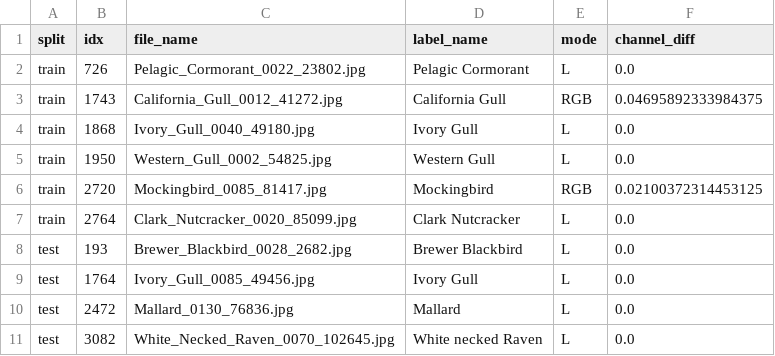
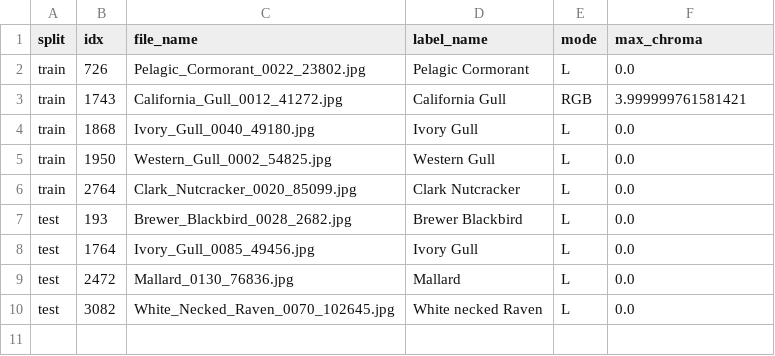
Before and after one commit to monzerelfeky/deep-learning-project, a CSV file: outputs/eda/tables/grayscale_images.csv, drawn as a sheet.

```diff
--- a/outputs/eda/tables/grayscale_images.csv
+++ b/outputs/eda/tables/grayscale_images.csv
@@ -1,7 +1,6 @@
-split,idx,file_name,label_name,mode,channel_diff
+split,idx,file_name,label_name,mode,max_chroma
 train,726,Pelagic_Cormorant_0022_23802.jpg,Pelagic Cormorant,L,0.0
-train,1743,California_Gull_0012_41272.jpg,California Gull,RGB,0.04695892333984375
+train,1743,California_Gull_0012_41272.jpg,California Gull,RGB,3.999999761581421
 train,1868,Ivory_Gull_0040_49180.jpg,Ivory Gull,L,0.0
 train,1950,Western_Gull_0002_54825.jpg,Western Gull,L,0.0
-train,2720,Mockingbird_0085_81417.jpg,Mockingbird,RGB,0.02100372314453125
 train,2764,Clark_Nutcracker_0020_85099.jpg,Clark Nutcracker,L,0.0
```
Also changed, not shown: 3 other files.
